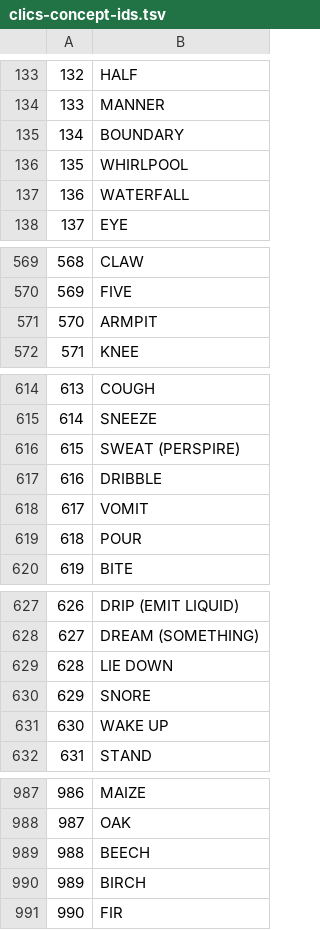
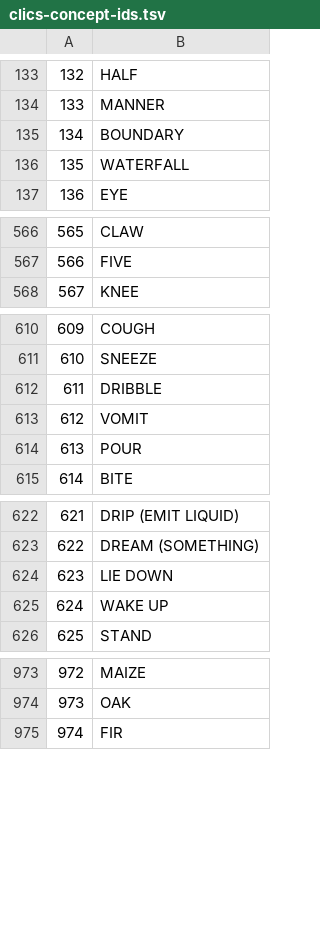
Before and after one commit to calc-project/concept-embeddings, a TSV file: clics-concept-ids.tsv, drawn as a sheet; only a part is shown, gaps mark what is left out; removed rows and columns are numbered as before the commit, all else as after; the diff covers the shown part only; the diff names each change by its address in the sheet, - before the commit and + after, or states it on an @@ line.

```diff
--- a/clics-concept-ids.tsv
+++ b/clics-concept-ids.tsv
-row 136: 135 | WHIRLPOOL
@@ column A renumbered from row 136 down @@
-row 571: 570 | ARMPIT
-row 616: 615 | SWEAT (PERSPIRE)
-row 630: 629 | SNORE
-row 989: 988 | BEECH
-row 990: 989 | BIRCH
```
Also changed, not shown: 32 removed rows elsewhere in this file, clics-edgelist.tsv, 3 other files.
